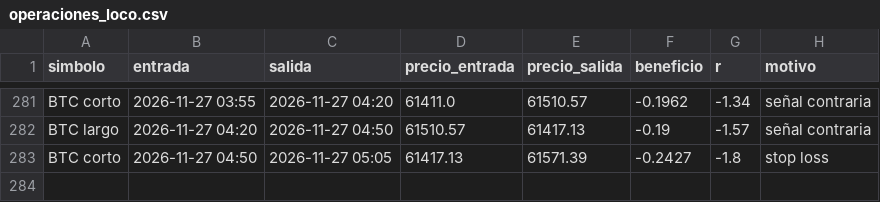
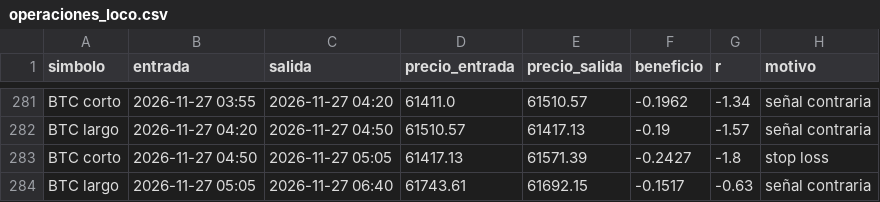
Before and after one commit to KUbikGamerYT/bots-trading, a CSV file: operaciones_loco.csv, drawn as a sheet; only a part is shown, gaps mark what is left out.

```diff
--- a/operaciones_loco.csv
+++ b/operaciones_loco.csv
@@ -283 +283,2 @@ BTC largo,2026-11-27 04:20,2026-11-27 04:50,61510.57,61417.13,-0.19,-1.57,señal
 BTC corto,2026-11-27 04:50,2026-11-27 05:05,61417.13,61571.39,-0.2427,-1.8,stop loss
+BTC largo,2026-11-27 05:05,2026-11-27 06:40,61743.61,61692.15,-0.1517,-0.63,señal contraria
```
Also changed, not shown: capital_ftmo.csv, capital_loco.csv, 19 other files.
